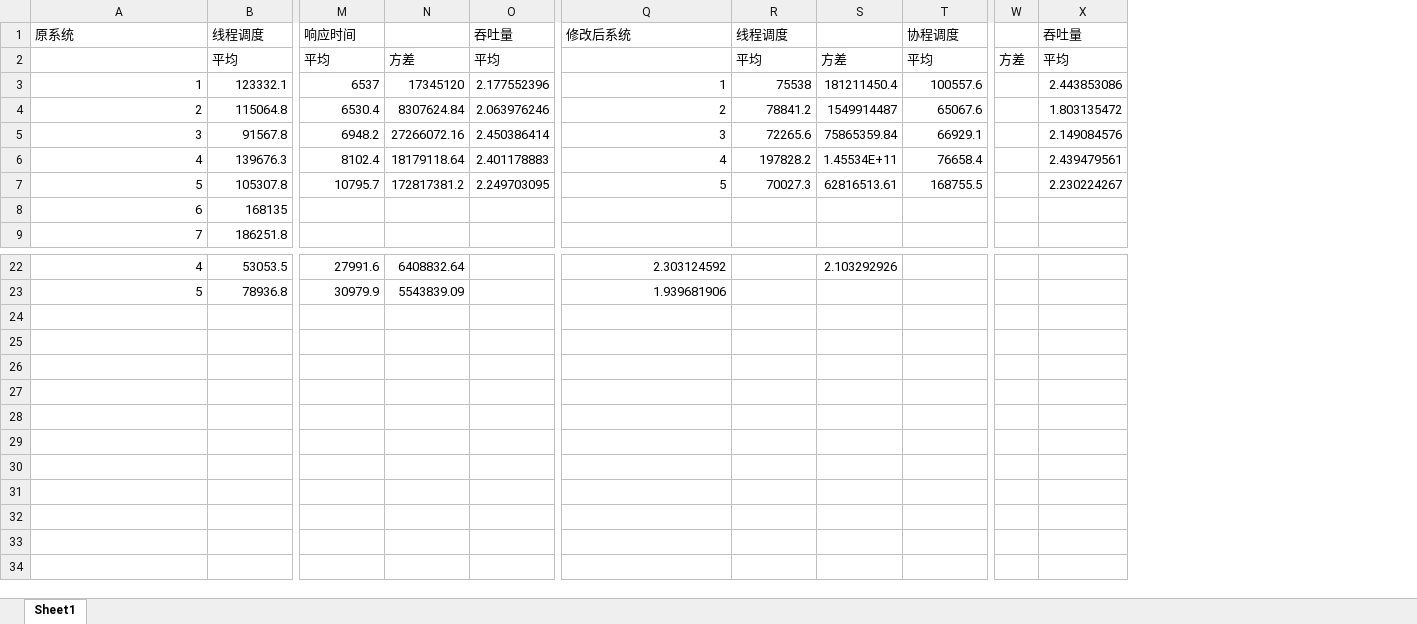
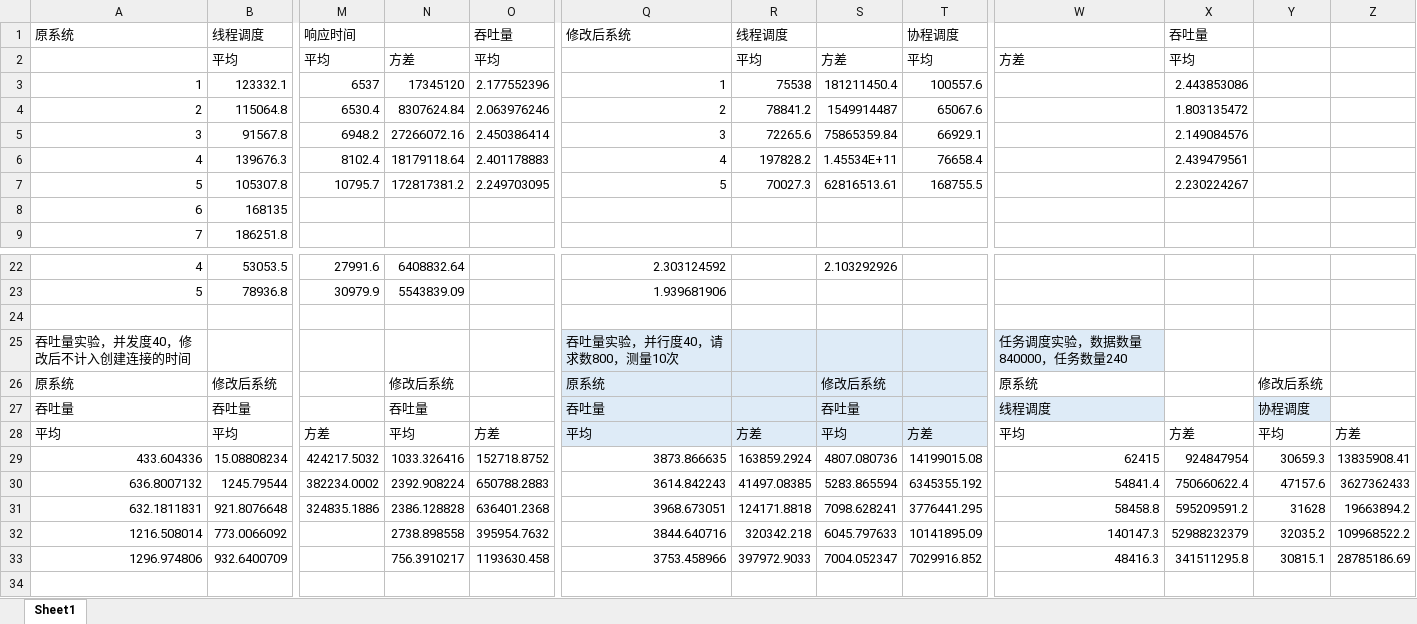
Before and after one commit to rosy233333/weekly-progress, an Excel workbook: 24.5.15~24.5.21/演示测试.xlsx, sheet Sheet1, drawn as a sheet; only a part is shown, gaps mark what is left out; values as stored, in another font and other column widths than the file's, no borders; removed rows and columns are numbered as before the commit, all else as after; rows hold the shown columns only; the diff names each change by its address in the sheet, - before the commit and + after, or states it on an @@ line.

```diff
--- a/24.5.15~24.5.21/演示测试.xlsx (sheet Sheet1)
+++ b/24.5.15~24.5.21/演示测试.xlsx (sheet Sheet1)
-column W, row 2: 方差
+column W, row 2: 方差
+column Y, empty
+column Z, empty
+row 24: (empty)
+row 25: 吞吐量实验，并发度40，修改后不计入创建连接的时间 |  |  |  |  | 吞吐量实验，并行度40，请求数800，测量10次 |  |  |  | 任务调度实验，数据数量840000，任务数量240
+row 26: 原系统 | 修改后系统 |  | 修改后系统 |  | 原系统 |  | 修改后系统 |  | 原系统 |  | 修改后系统
+row 27: 吞吐量 | 吞吐量 |  | 吞吐量 |  | 吞吐量 |  | 吞吐量 |  | 线程调度 |  | 协程调度
+row 28: 平均 | 平均 | 方差 | 平均 | 方差 | 平均 | 方差 | 平均 | 方差 | 平均 | 方差 | 平均 | 方差
+row 29: 433.604336 | 15.08808234 | 424217.5032 | 1033.326416 | 152718.8752 | 3873.866635 | 163859.2924 | 4807.080736 | 14199015.08 | 62415 | 924847954 | 30659.3 | 13835908.41
+row 30: 636.8007132 | 1245.79544 | 382234.0002 | 2392.908224 | 650788.2883 | 3614.842243 | 41497.08385 | 5283.865594 | 6345355.192 | 54841.4 | 750660622.4 | 47157.6 | 3627362433
+row 31: 632.1811831 | 921.8076648 | 324835.1886 | 2386.128828 | 636401.2368 | 3968.673051 | 124171.8818 | 7098.628241 | 3776441.295 | 58458.8 | 595209591.2 | 31628 | 19663894.2
+row 32: 1216.508014 | 773.0066092 |  | 2738.898558 | 395954.7632 | 3844.640716 | 320342.218 | 6045.797633 | 10141895.09 | 140147.3 | 52988232379 | 32035.2 | 109968522.2
+row 33: 1296.974806 | 932.6400709 |  | 756.3910217 | 1193630.458 | 3753.458966 | 397972.9033 | 7004.052347 | 7029916.852 | 48416.3 | 341511295.8 | 30815.1 | 28785186.69
+row 34: (empty)
```
Also changed, not shown: 3 other files.
